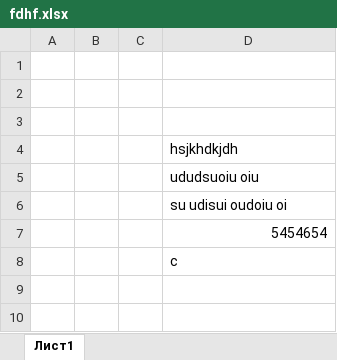
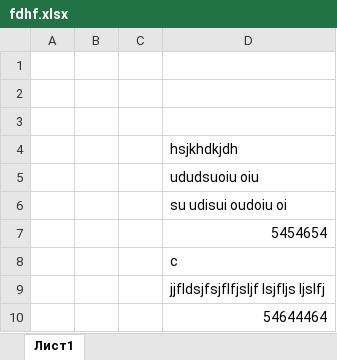
Before and after one commit to TimRauf/Testgit, an Excel workbook: docs/fdhf.xlsx, sheet Лист1, drawn as a sheet; values as stored, in another font and other column widths than the file's, no borders; the diff names each change by its address in the sheet, - before the commit and + after, or states it on an @@ line.

```diff
--- a/docs/fdhf.xlsx (sheet Лист1)
+++ b/docs/fdhf.xlsx (sheet Лист1)
+row 9:  |  |  | jjfldsjfsjflfjsljf lsjfljs ljslfj
+row 10:  |  |  | 54644464
```
Also changed, not shown: 1 other file.
